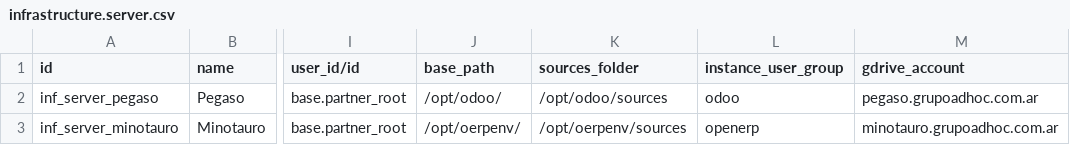
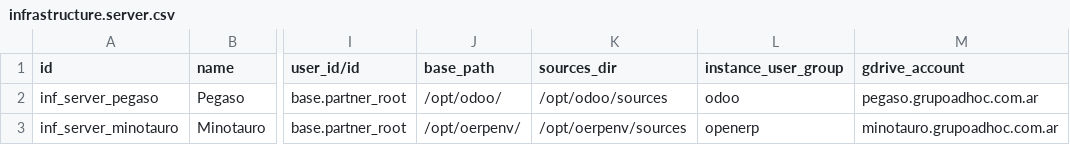
Before and after one commit to ingadhoc/odoo-infrastructure, a CSV file: infrastructure_x/data/demo/infrastructure.server.csv, drawn as a sheet; only a part is shown, gaps mark what is left out; the diff names each change by its address in the sheet, - before the commit and + after, or states it on an @@ line.

Commit message:
[FIX] Demo data

```diff
--- a/infrastructure_x/data/demo/infrastructure.server.csv
+++ b/infrastructure_x/data/demo/infrastructure.server.csv
-K1: sources_folder
+K1: sources_dir
```
